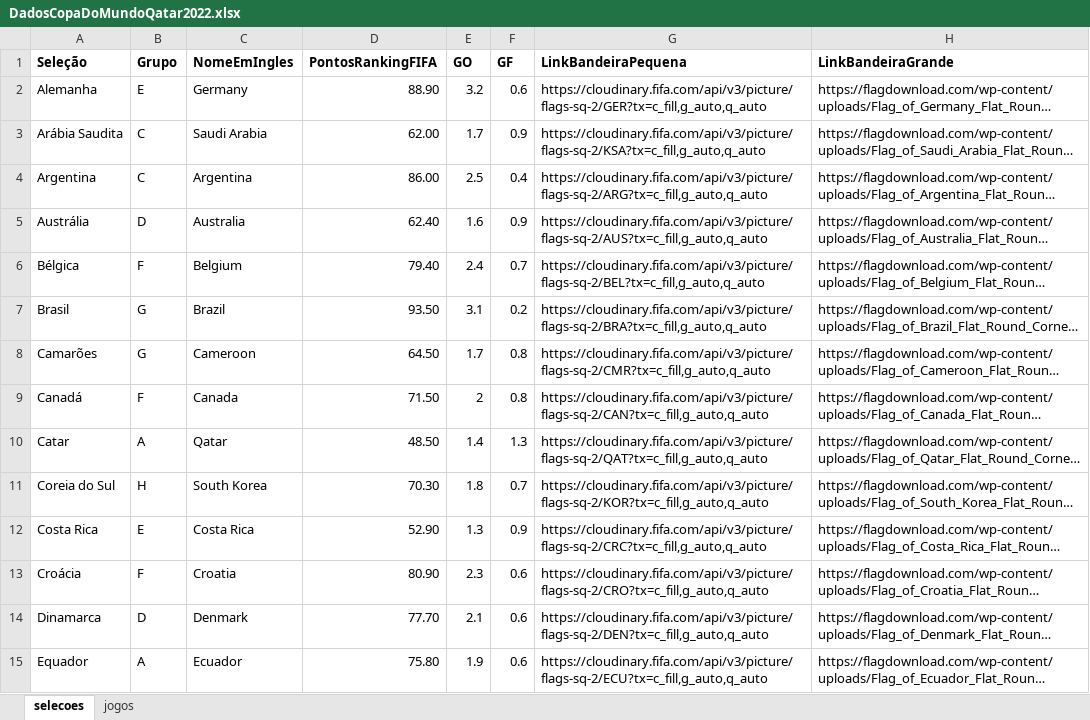
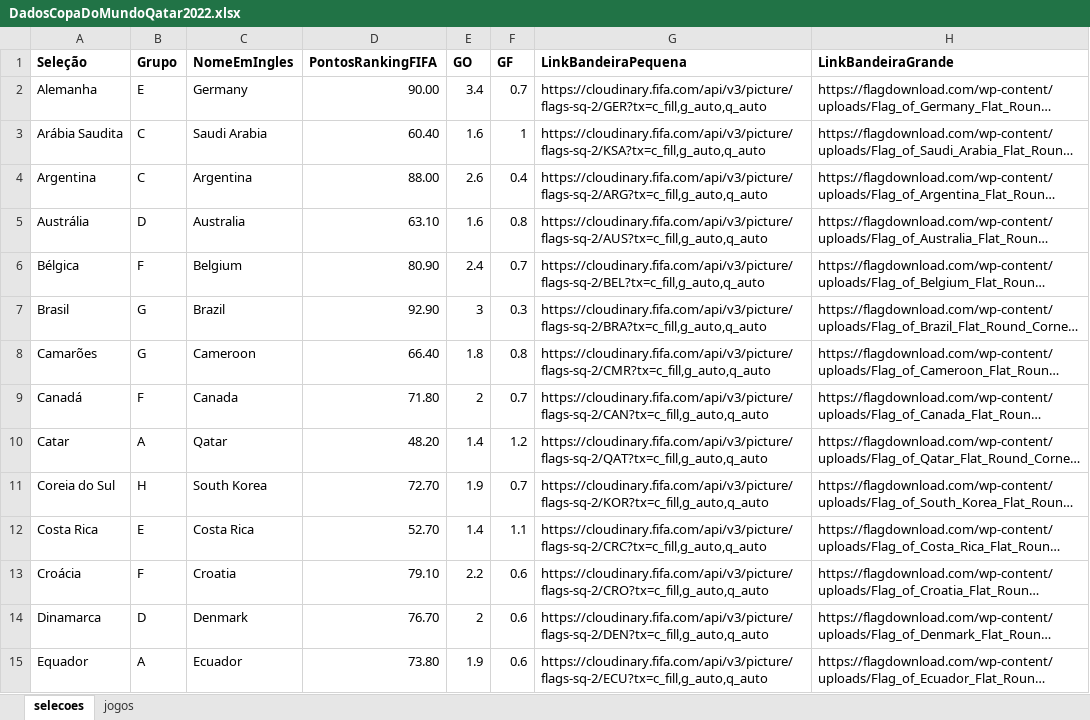
Before and after one commit to OctavioJunior/bet-world-cup-for-fun-PYTHON, an Excel workbook: data/DadosCopaDoMundoQatar2022.xlsx, sheet selecoes, drawn as a sheet; only a part is shown; long unchanged cells end in …; values as stored, in another font and other column widths than the file's, no borders; the diff covers the shown part only; the diff names each change by its address in the sheet, - before the commit and + after, or states it on an @@ line.

Commit message:
:sparkles: feat: update data

```diff
--- a/data/DadosCopaDoMundoQatar2022.xlsx (sheet selecoes)
+++ b/data/DadosCopaDoMundoQatar2022.xlsx (sheet selecoes)
-D2 (PontosRankingFIFA): 88.90
+D2 (PontosRankingFIFA): 90.00
-E2 (GO): 3.2
+E2 (GO): 3.4
-F2 (GF): 0.6
+F2 (GF): 0.7
-D3 (PontosRankingFIFA): 62.00
+D3 (PontosRankingFIFA): 60.40
-E3 (GO): 1.7
+E3 (GO): 1.6
-F3 (GF): 0.9
+F3 (GF): 1
-D4 (PontosRankingFIFA): 86.00
+D4 (PontosRankingFIFA): 88.00
-E4 (GO): 2.5
+E4 (GO): 2.6
-D5 (PontosRankingFIFA): 62.40
+D5 (PontosRankingFIFA): 63.10
-F5 (GF): 0.9
+F5 (GF): 0.8
-D6 (PontosRankingFIFA): 79.40
+D6 (PontosRankingFIFA): 80.90
-D7 (PontosRankingFIFA): 93.50
+D7 (PontosRankingFIFA): 92.90
-E7 (GO): 3.1
+E7 (GO): 3
-F7 (GF): 0.2
+F7 (GF): 0.3
-D8 (PontosRankingFIFA): 64.50
+D8 (PontosRankingFIFA): 66.40
-E8 (GO): 1.7
+E8 (GO): 1.8
-D9 (PontosRankingFIFA): 71.50
+D9 (PontosRankingFIFA): 71.80
-F9 (GF): 0.8
+F9 (GF): 0.7
-D10 (PontosRankingFIFA): 48.50
+D10 (PontosRankingFIFA): 48.20
-F10 (GF): 1.3
+F10 (GF): 1.2
-D11 (PontosRankingFIFA): 70.30
+D11 (PontosRankingFIFA): 72.70
-E11 (GO): 1.8
+E11 (GO): 1.9
-D12 (PontosRankingFIFA): 52.90
+D12 (PontosRankingFIFA): 52.70
-E12 (GO): 1.3
+E12 (GO): 1.4
-F12 (GF): 0.9
+F12 (GF): 1.1
-D13 (PontosRankingFIFA): 80.90
+D13 (PontosRankingFIFA): 79.10
-E13 (GO): 2.3
+E13 (GO): 2.2
-D14 (PontosRankingFIFA): 77.70
+D14 (PontosRankingFIFA): 76.70
-E14 (GO): 2.1
+E14 (GO): 2
-D15 (PontosRankingFIFA): 75.80
+D15 (PontosRankingFIFA): 73.80
```
Also changed, not shown: 38 edited cells elsewhere in this sheet, 1 other file.
